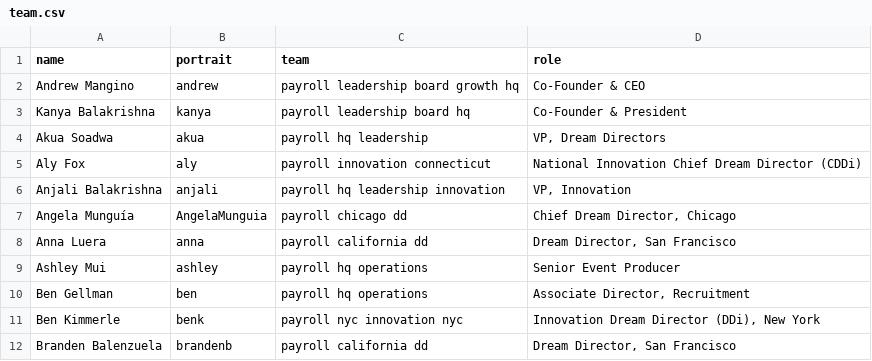
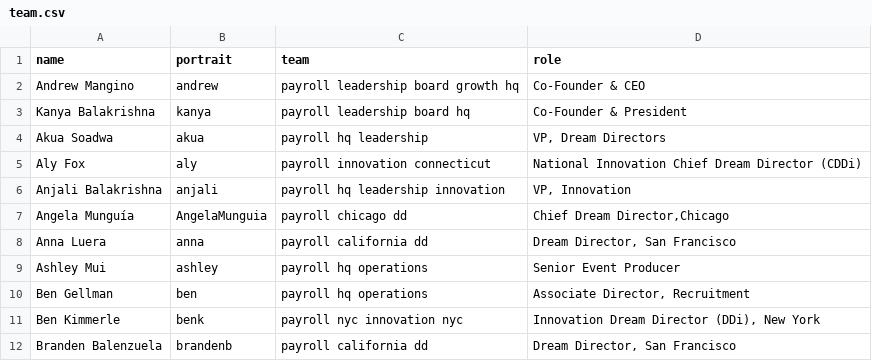
Before and after one commit to futureproject/futureproject.github.com, a CSV file: _data/team.csv, drawn as a sheet; only a part is shown.

Commit message:
Update team.csv

```diff
--- a/_data/team.csv
+++ b/_data/team.csv
@@ -6,3 +6,3 @@ Aly Fox,aly,payroll innovation connecticut,National Innovation Chief Dream Direc
 Anjali Balakrishna,anjali,payroll hq leadership innovation,"VP, Innovation"
-Angela Munguía,AngelaMunguia,payroll chicago dd,"Chief Dream Director, Chicago"
+Angela Munguía,AngelaMunguia,payroll chicago dd,"Chief Dream Director,Chicago"
 Anna Luera,anna,payroll california dd,"Dream Director, San Francisco"
```
